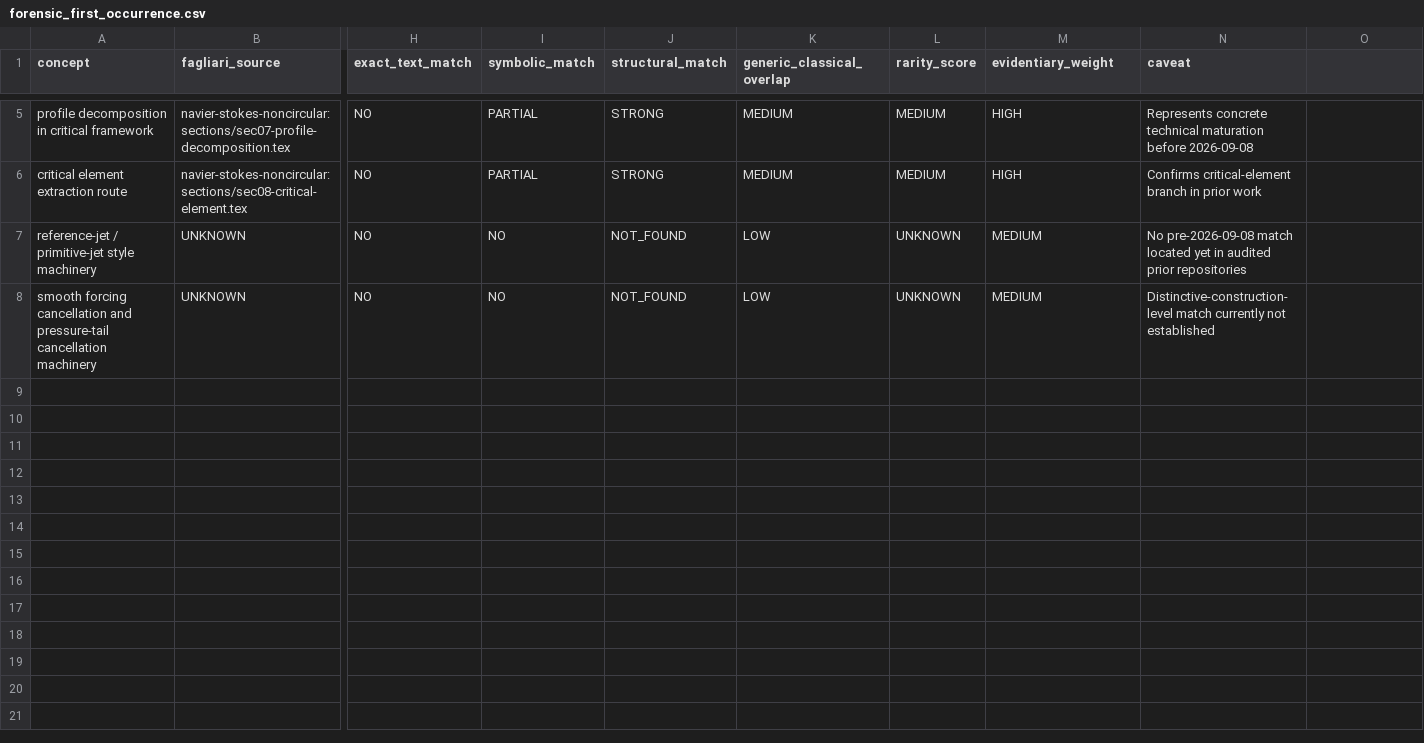
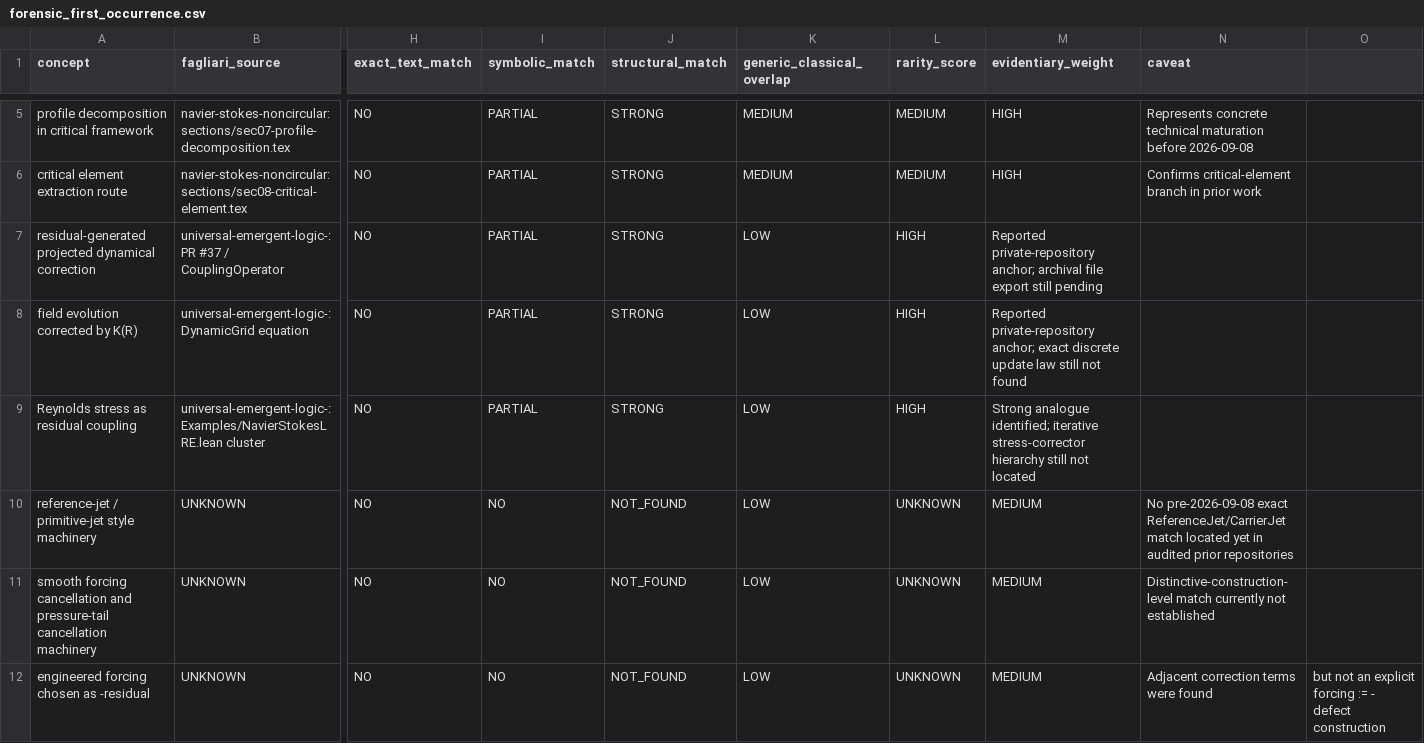
Before and after one commit to ShantiDraconis/navier-stokes-critical-barrier-audit, a CSV file: evidence/forensic_first_occurrence.csv, drawn as a sheet; only a part is shown, gaps mark what is left out; addresses are those after the commit; rows hold the shown columns only; the diff names each change by its address in the sheet, - before the commit and + after, or states it on an @@ line.

```diff
--- a/evidence/forensic_first_occurrence.csv
+++ b/evidence/forensic_first_occurrence.csv
+row 7: residual-generated projected dynamical correction | universal-emergent-logic-: PR #37 / CouplingOperator | NO | PARTIAL | STRONG | LOW | HIGH | Reported private-repository anchor; archival file export still pending
+row 8: field evolution corrected by K(R) | universal-emergent-logic-: DynamicGrid equation | NO | PARTIAL | STRONG | LOW | HIGH | Reported private-repository anchor; exact discrete update law still not found
+row 9: Reynolds stress as residual coupling | universal-emergent-logic-: Examples/NavierStokesLRE.lean cluster | NO | PARTIAL | STRONG | LOW | HIGH | Strong analogue identified; iterative stress-corrector hierarchy still not located
-N10 (caveat): No pre-2026-09-08 match located…
+N10 (caveat): No pre-2026-09-08 exact ReferenceJet/CarrierJet match located…
+row 12: engineered forcing chosen as -residual | UNKNOWN | NO | NO | NOT_FOUND | LOW | UNKNOWN | MEDIUM | Adjacent correction terms were found | but not an explicit forcing := - defect construction
```
Also changed, not shown: 7 other files.
